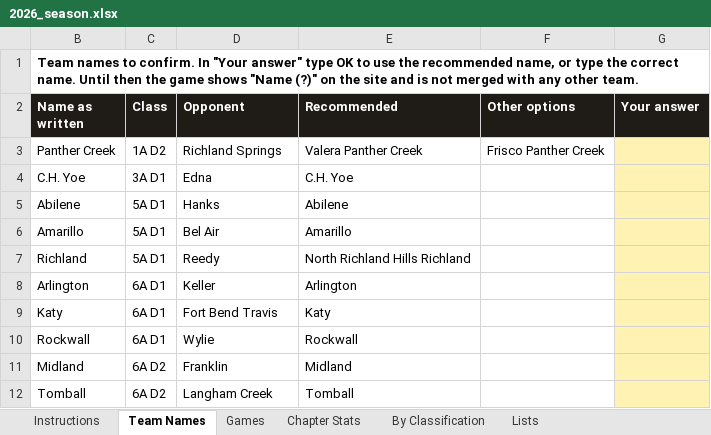
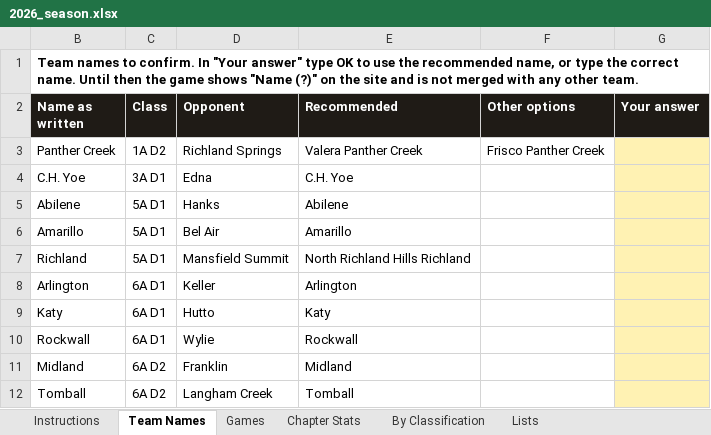
Before and after one commit to colemic2006/texasplayoffs, an Excel workbook: season/2026/2026_season.xlsx, sheet Team Names, drawn as a sheet; values as stored, in another font and other column widths than the file's, no borders; the diff names each change by its address in the sheet, - before the commit and + after, or states it on an @@ line.

```diff
--- a/season/2026/2026_season.xlsx (sheet Team Names)
+++ b/season/2026/2026_season.xlsx (sheet Team Names)
-D7 (Opponent): Reedy
+D7 (Opponent): Mansfield Summit
-D9 (Opponent): Fort Bend Travis
+D9 (Opponent): Hutto
```
Also changed, not shown: sheet Games, hidden cells, 3 other files.
